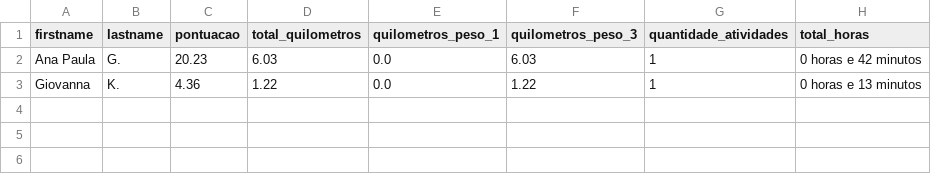
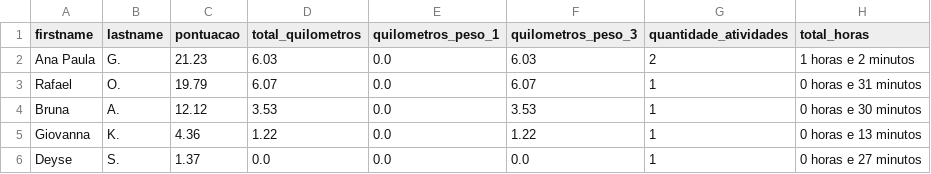
Before and after one commit to test7373/python-strava-champion, a CSV file: participant_scores_with_details.csv, drawn as a sheet.

```diff
--- a/participant_scores_with_details.csv
+++ b/participant_scores_with_details.csv
@@ -1,3 +1,6 @@
 firstname,lastname,pontuacao,total_quilometros,quilometros_peso_1,quilometros_peso_3,quantidade_atividades,total_horas
-Ana Paula,G.,20.23,6.03,0.0,6.03,1,0 horas e 42 minutos
+Ana Paula,G.,21.23,6.03,0.0,6.03,2,1 horas e 2 minutos
+Rafael,O.,19.79,6.07,0.0,6.07,1,0 horas e 31 minutos
+Bruna,A.,12.12,3.53,0.0,3.53,1,0 horas e 30 minutos
 Giovanna,K.,4.36,1.22,0.0,1.22,1,0 horas e 13 minutos
+Deyse,S.,1.37,0.0,0.0,0.0,1,0 horas e 27 minutos
```
Also changed, not shown: unique_activities.csv, 1 other file.
